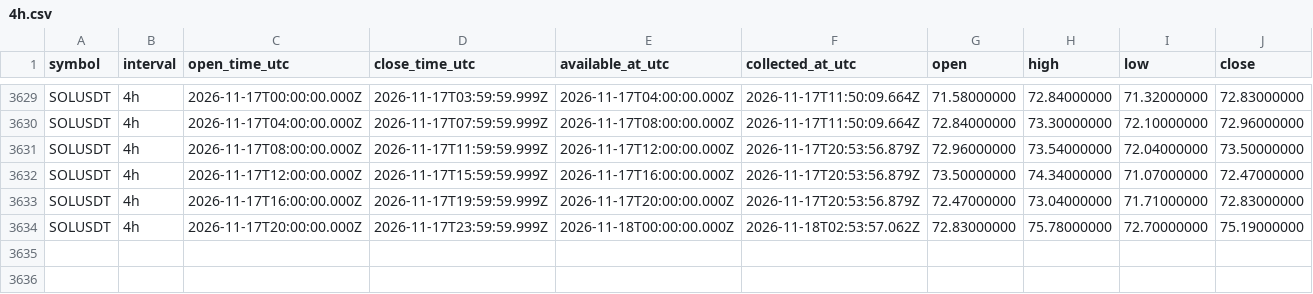
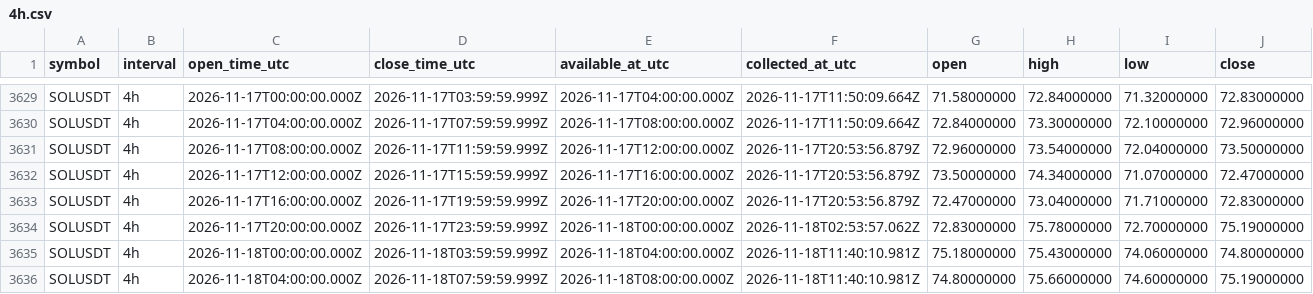
Before and after one commit to Tontsa128/-ai-trading-pro, a CSV file: historical-data/binance/SOLUSDT/4h.csv, drawn as a sheet; only a part is shown, gaps mark what is left out; rows hold the shown columns only; the diff names each change by its address in the sheet, - before the commit and + after, or states it on an @@ line.

```diff
--- a/historical-data/binance/SOLUSDT/4h.csv
+++ b/historical-data/binance/SOLUSDT/4h.csv
+row 3635: SOLUSDT | 4h | 2026-11-18T00:00:00.000Z | 2026-11-18T03:59:59.999Z | 2026-11-18T04:00:00.000Z | 2026-11-18T11:40:10.981Z | 75.18000000 | 75.43000000 | 74.06000000 | 74.80000000
+row 3636: SOLUSDT | 4h | 2026-11-18T04:00:00.000Z | 2026-11-18T07:59:59.999Z | 2026-11-18T08:00:00.000Z | 2026-11-18T11:40:10.981Z | 74.80000000 | 75.66000000 | 74.60000000 | 75.19000000
```
Also changed, not shown: historical-data/binance/BNBUSDT/4h.csv, historical-data/binance/BTCUSDT/4h.csv, 12 other files.
